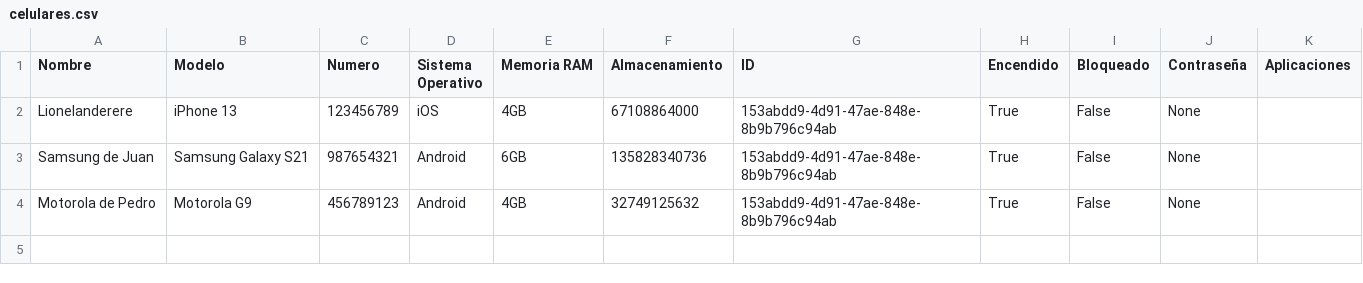
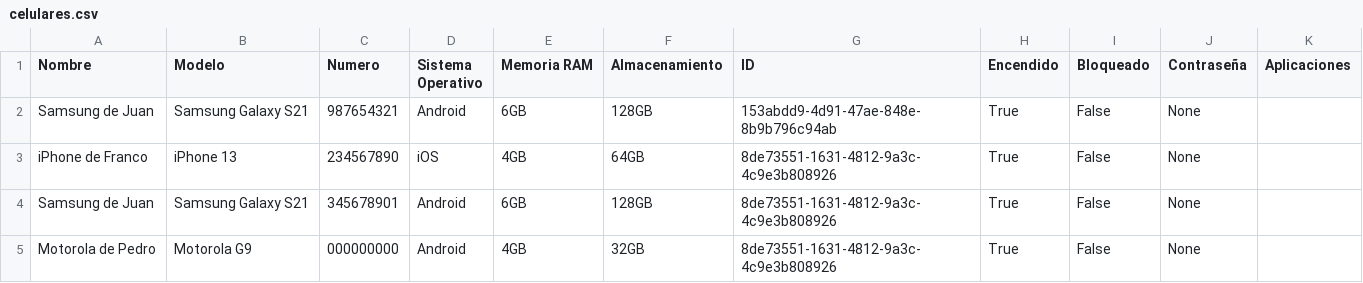
Before and after one commit to franmutzitba/TP_Estructuras_2Q2024, a CSV file: celulares.csv, drawn as a sheet.

```diff
--- a/celulares.csv
+++ b/celulares.csv
@@ -1,4 +1,5 @@
 Nombre,Modelo,Numero,Sistema Operativo,Memoria RAM,Almacenamiento,ID,Encendido,Bloqueado,Contraseña,Aplicaciones
-Lionelanderere,iPhone 13,123456789,iOS,4GB,67108864000,153abdd9-4d91-47ae-848e-8b9b796c94ab,True,False,None
-Samsung de Juan,Samsung Galaxy S21,987654321,Android,6GB,135828340736,153abdd9-4d91-47ae-848e-8b9b796c94ab,True,False,None
-Motorola de Pedro,Motorola G9,456789123,Android,4GB,32749125632,153abdd9-4d91-47ae-848e-8b9b796c94ab,True,False,None
+Samsung de Juan,Samsung Galaxy S21,987654321,Android,6GB,128GB,153abdd9-4d91-47ae-848e-8b9b796c94ab,True,False,None
+iPhone de Franco,iPhone 13,234567890,iOS,4GB,64GB,8de73551-1631-4812-9a3c-4c9e3b808926,True,False,None
+Samsung de Juan,Samsung Galaxy S21,345678901,Android,6GB,128GB,8de73551-1631-4812-9a3c-4c9e3b808926,True,False,None
+Motorola de Pedro,Motorola G9,000000000,Android,4GB,32GB,8de73551-1631-4812-9a3c-4c9e3b808926,True,False,None
```
Also changed, not shown: 14 other files.
